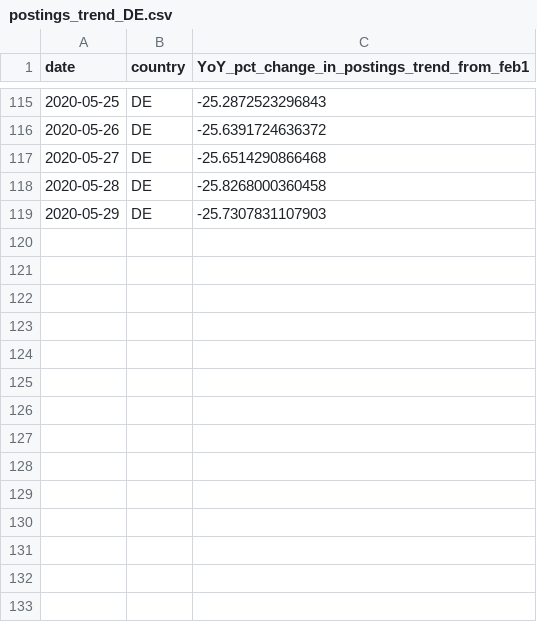
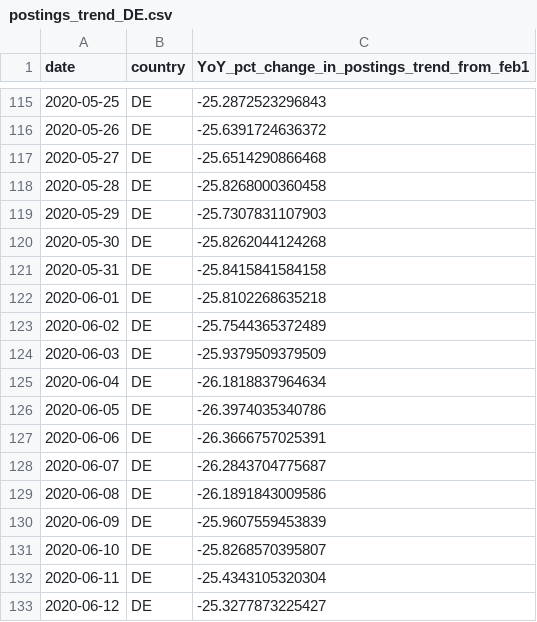
Before and after one commit to hiring-lab/job_postings_tracker, a CSV file: DE/postings_trend_DE.csv, drawn as a sheet; only a part is shown, gaps mark what is left out; the diff names each change by its address in the sheet, - before the commit and + after, or states it on an @@ line.

```diff
--- a/DE/postings_trend_DE.csv
+++ b/DE/postings_trend_DE.csv
+row 120: 2020-05-30 | DE | -25.8262044124268
+row 121: 2020-05-31 | DE | -25.8415841584158
+row 122: 2020-06-01 | DE | -25.8102268635218
+row 123: 2020-06-02 | DE | -25.7544365372489
+row 124: 2020-06-03 | DE | -25.9379509379509
+row 125: 2020-06-04 | DE | -26.1818837964634
+row 126: 2020-06-05 | DE | -26.3974035340786
+row 127: 2020-06-06 | DE | -26.3666757025391
+row 128: 2020-06-07 | DE | -26.2843704775687
+row 129: 2020-06-08 | DE | -26.1891843009586
+row 130: 2020-06-09 | DE | -25.9607559453839
+row 131: 2020-06-10 | DE | -25.8268570395807
+row 132: 2020-06-11 | DE | -25.4343105320304
+row 133: 2020-06-12 | DE | -25.3277873225427
```
Also changed, not shown: CA/new_postings_trend_CA.csv, DE/new_postings_trend_DE.csv, 11 other files.
